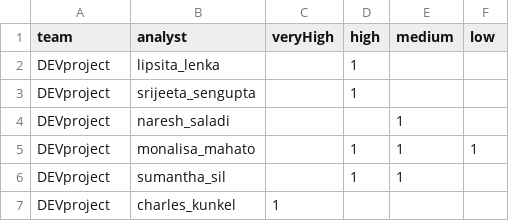
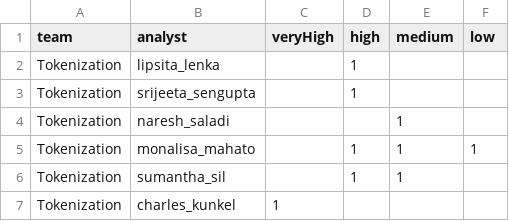
Before and after one commit to asmitab1/Dashboard-Store, a CSV file: dashboardOTC/src/main/resources/DefectWorkloadDemand.csv, drawn as a sheet.

Commit message:
defect assignment changes

```diff
--- a/dashboardOTC/src/main/resources/DefectWorkloadDemand.csv
+++ b/dashboardOTC/src/main/resources/DefectWorkloadDemand.csv
@@ -1,7 +1,7 @@
 team,analyst,veryHigh,high,medium,low
-DEVproject,lipsita_lenka,,1,,
-DEVproject,srijeeta_sengupta,,1,,
-DEVproject,naresh_saladi,,,1,
-DEVproject,monalisa_mahato,,1,1,1
-DEVproject,sumantha_sil,,1,1,
-DEVproject,charles_kunkel,1,,,
+Tokenization,lipsita_lenka,,1,,
+Tokenization,srijeeta_sengupta,,1,,
+Tokenization,naresh_saladi,,,1,
+Tokenization,monalisa_mahato,,1,1,1
+Tokenization,sumantha_sil,,1,1,
+Tokenization,charles_kunkel,1,,,
```
Also changed, not shown: 5 other files.
